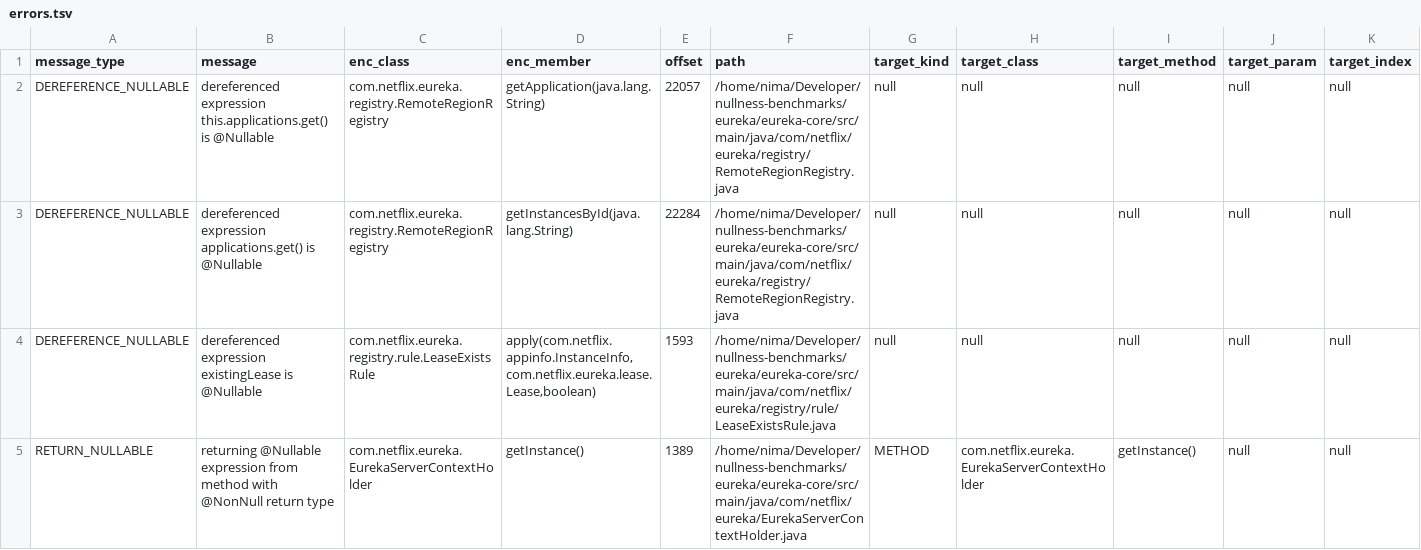
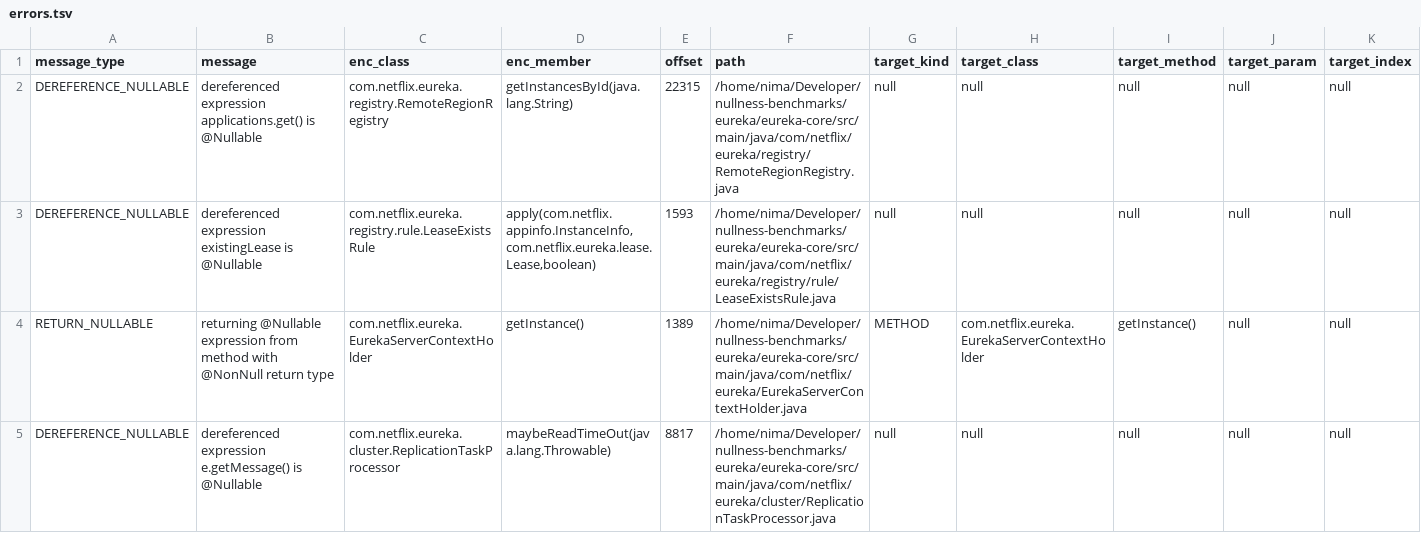
Before and after one commit to nimakarimipour/eureka, a TSV file: annotator-out/0/errors.tsv, drawn as a sheet; only a part is shown; the shorter side is filled out with more unchanged rows; removed rows and columns are numbered as before the commit, all else as after; rows hold the shown columns only; the diff names each change by its address in the sheet, - before the commit and + after, or states it on an @@ line.

```diff
--- a/annotator-out/0/errors.tsv
+++ b/annotator-out/0/errors.tsv
-row 2: DEREFERENCE_NULLABLE | dereferenced expression this.applications.get() is @Nullable | com.netflix.eureka.registry.RemoteRegionRegistry | getApplication(java.lang.String) | 22057 | /home/nima/Developer/nullness-benchmarks/eureka/eureka-core/src/main/java/com/netflix/eureka/registry/RemoteRegionRegistry.java | null | null | null | null | null
-E2 (offset): 22284
+E2 (offset): 22315
```
Also changed, not shown: 3 other files.
